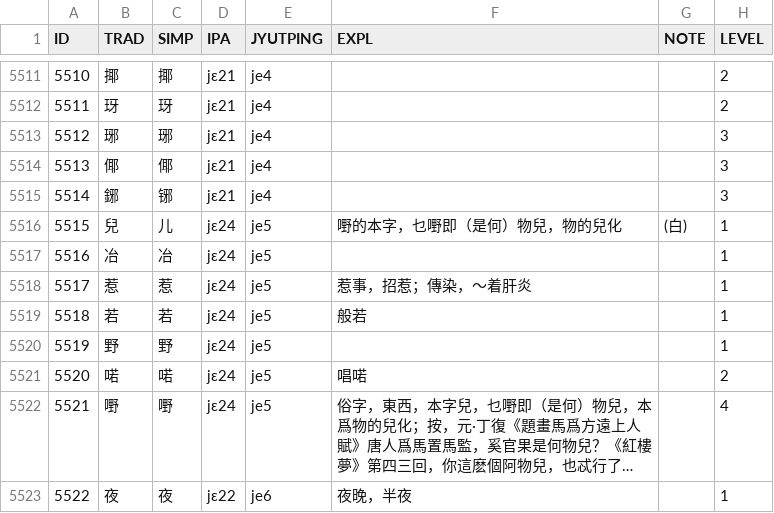
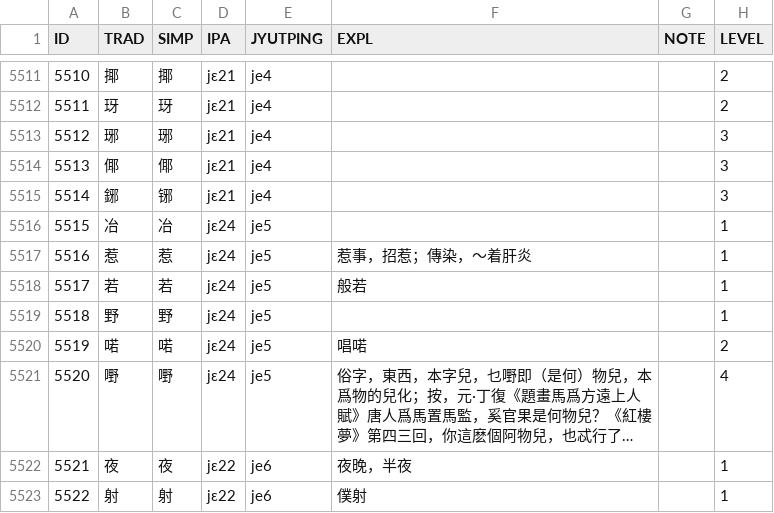
Before and after one commit to leimaau/Nanning-Dialect-Manual, a TSV file: 南寧白話單字讀音表(總表).tsv, drawn as a sheet; only a part is shown, gaps mark what is left out; the shorter side is filled out with more unchanged rows; long unchanged cells end in …; removed rows and columns are numbered as before the commit, all else as after; the diff names each change by its address in the sheet, - before the commit and + after, or states it on an @@ line.

```diff
--- a/南寧白話單字讀音表(總表).tsv
+++ b/南寧白話單字讀音表(總表).tsv
-row 5516: 5515 | 兒 | 儿 | jɛ24 | je5 | 嘢的本字，乜嘢即（是何）物兒，物的兒化 | (白) | 1
@@ column A (ID) renumbered from row 5516 down @@
```
Also changed, not shown: 南寧亭子平話單字讀音表(總表).tsv, 同音字表/南寧亭子平話同音字表(總表).tsv, 2 other files.
